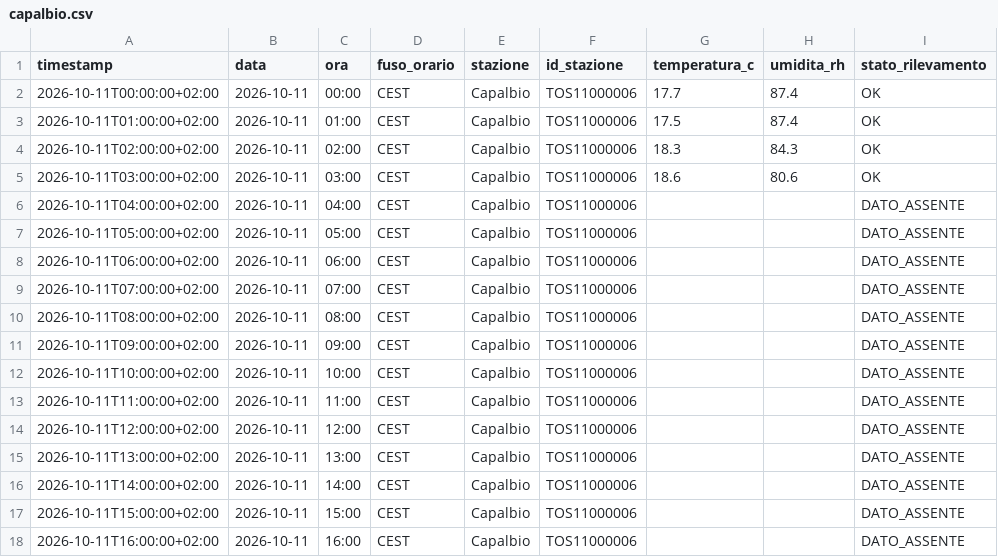
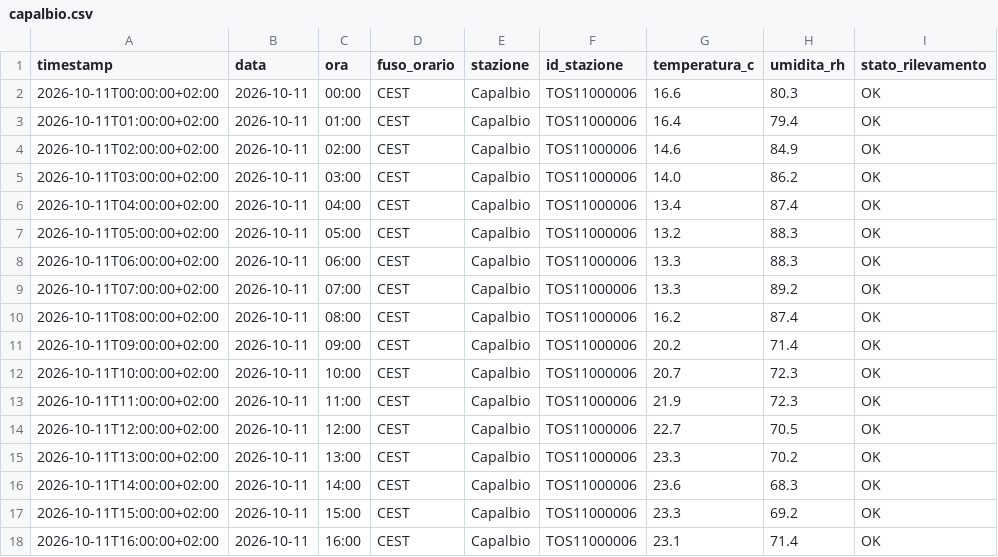
Before and after one commit to lucamancio1975-sys/Monitoraggio_Paremetri_Centraline, a CSV file: dati/stazioni/capalbio.csv, drawn as a sheet; only a part is shown; the diff covers the shown part only.

```diff
--- a/dati/stazioni/capalbio.csv
+++ b/dati/stazioni/capalbio.csv
@@ -1,18 +1,18 @@
 timestamp,data,ora,fuso_orario,stazione,id_stazione,temperatura_c,umidita_rh,stato_rilevamento
-2026-10-11T00:00:00+02:00,2026-10-11,00:00,CEST,Capalbio,TOS11000006,17.7,87.4,OK
-2026-10-11T01:00:00+02:00,2026-10-11,01:00,CEST,Capalbio,TOS11000006,17.5,87.4,OK
-2026-10-11T02:00:00+02:00,2026-10-11,02:00,CEST,Capalbio,TOS11000006,18.3,84.3,OK
-2026-10-11T03:00:00+02:00,2026-10-11,03:00,CEST,Capalbio,TOS11000006,18.6,80.6,OK
-2026-10-11T04:00:00+02:00,2026-10-11,04:00,CEST,Capalbio,TOS11000006,,,DATO_ASSENTE
-2026-10-11T05:00:00+02:00,2026-10-11,05:00,CEST,Capalbio,TOS11000006,,,DATO_ASSENTE
-2026-10-11T06:00:00+02:00,2026-10-11,06:00,CEST,Capalbio,TOS11000006,,,DATO_ASSENTE
-2026-10-11T07:00:00+02:00,2026-10-11,07:00,CEST,Capalbio,TOS11000006,,,DATO_ASSENTE
-2026-10-11T08:00:00+02:00,2026-10-11,08:00,CEST,Capalbio,TOS11000006,,,DATO_ASSENTE
-2026-10-11T09:00:00+02:00,2026-10-11,09:00,CEST,Capalbio,TOS11000006,,,DATO_ASSENTE
-2026-10-11T10:00:00+02:00,2026-10-11,10:00,CEST,Capalbio,TOS11000006,,,DATO_ASSENTE
-2026-10-11T11:00:00+02:00,2026-10-11,11:00,CEST,Capalbio,TOS11000006,,,DATO_ASSENTE
-2026-10-11T12:00:00+02:00,2026-10-11,12:00,CEST,Capalbio,TOS11000006,,,DATO_ASSENTE
-2026-10-11T13:00:00+02:00,2026-10-11,13:00,CEST,Capalbio,TOS11000006,,,DATO_ASSENTE
-2026-10-11T14:00:00+02:00,2026-10-11,14:00,CEST,Capalbio,TOS11000006,,,DATO_ASSENTE
-2026-10-11T15:00:00+02:00,2026-10-11,15:00,CEST,Capalbio,TOS11000006,,,DATO_ASSENTE
-2026-10-11T16:00:00+02:00,2026-10-11,16:00,CEST,Capalbio,TOS11000006,,,DATO_ASSENTE
+2026-10-11T00:00:00+02:00,2026-10-11,00:00,CEST,Capalbio,TOS11000006,16.6,80.3,OK
+2026-10-11T01:00:00+02:00,2026-10-11,01:00,CEST,Capalbio,TOS11000006,16.4,79.4,OK
+2026-10-11T02:00:00+02:00,2026-10-11,02:00,CEST,Capalbio,TOS11000006,14.6,84.9,OK
+2026-10-11T03:00:00+02:00,2026-10-11,03:00,CEST,Capalbio,TOS11000006,14.0,86.2,OK
+2026-10-11T04:00:00+02:00,2026-10-11,04:00,CEST,Capalbio,TOS11000006,13.4,87.4,OK
+2026-10-11T05:00:00+02:00,2026-10-11,05:00,CEST,Capalbio,TOS11000006,13.2,88.3,OK
+2026-10-11T06:00:00+02:00,2026-10-11,06:00,CEST,Capalbio,TOS11000006,13.3,88.3,OK
+2026-10-11T07:00:00+02:00,2026-10-11,07:00,CEST,Capalbio,TOS11000006,13.3,89.2,OK
+2026-10-11T08:00:00+02:00,2026-10-11,08:00,CEST,Capalbio,TOS11000006,16.2,87.4,OK
+2026-10-11T09:00:00+02:00,2026-10-11,09:00,CEST,Capalbio,TOS11000006,20.2,71.4,OK
+2026-10-11T10:00:00+02:00,2026-10-11,10:00,CEST,Capalbio,TOS11000006,20.7,72.3,OK
+2026-10-11T11:00:00+02:00,2026-10-11,11:00,CEST,Capalbio,TOS11000006,21.9,72.3,OK
+2026-10-11T12:00:00+02:00,2026-10-11,12:00,CEST,Capalbio,TOS11000006,22.7,70.5,OK
+2026-10-11T13:00:00+02:00,2026-10-11,13:00,CEST,Capalbio,TOS11000006,23.3,70.2,OK
+2026-10-11T14:00:00+02:00,2026-10-11,14:00,CEST,Capalbio,TOS11000006,23.6,68.3,OK
+2026-10-11T15:00:00+02:00,2026-10-11,15:00,CEST,Capalbio,TOS11000006,23.3,69.2,OK
+2026-10-11T16:00:00+02:00,2026-10-11,16:00,CEST,Capalbio,TOS11000006,23.1,71.4,OK
```
Also changed, not shown: 90 edited cells elsewhere in this file, dati/archivio_completo.csv, dati/stazioni/braccagni.csv, 26 other files.
